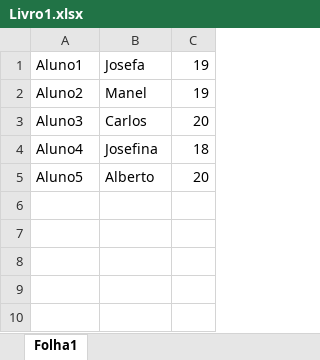
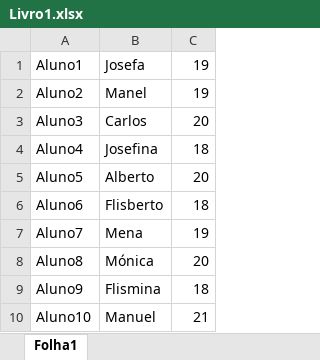
Before and after one commit to TiagoRochaMartins/server2test, an Excel workbook: Livro1.xlsx, sheet Folha1, drawn as a sheet; values as stored, in another font and other column widths than the file's, no borders; the diff names each change by its address in the sheet, - before the commit and + after, or states it on an @@ line.

Commit message:
Outro

```diff
--- a/Livro1.xlsx (sheet Folha1)
+++ b/Livro1.xlsx (sheet Folha1)
+row 6: Aluno6 | Flisberto | 18
+row 7: Aluno7 | Mena | 19
+row 8: Aluno8 | Mónica | 20
+row 9: Aluno9 | Flismina | 18
+row 10: Aluno10 | Manuel | 21
```
